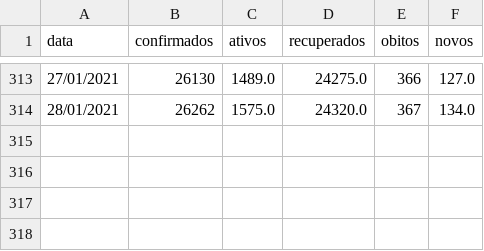
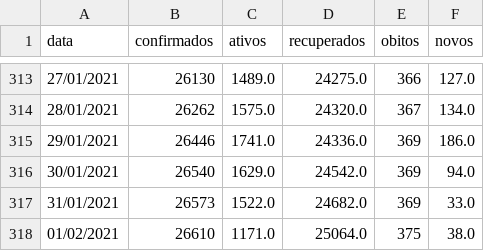
Before and after one commit to elemosjr/covid_maringa, a CSV file: data/maringa.csv, drawn as a sheet; only a part is shown, gaps mark what is left out.

Commit message:
01/02/2021

```diff
--- a/data/maringa.csv
+++ b/data/maringa.csv
@@ -314 +314,5 @@ data,confirmados,ativos,recuperados,obitos,novos
 28/01/2021,26262,1575.0,24320.0,367,134.0
+29/01/2021,26446,1741.0,24336.0,369,186.0
+30/01/2021,26540,1629.0,24542.0,369,94.0
+31/01/2021,26573,1522.0,24682.0,369,33.0
+01/02/2021,26610,1171.0,25064.0,375,38.0
```
